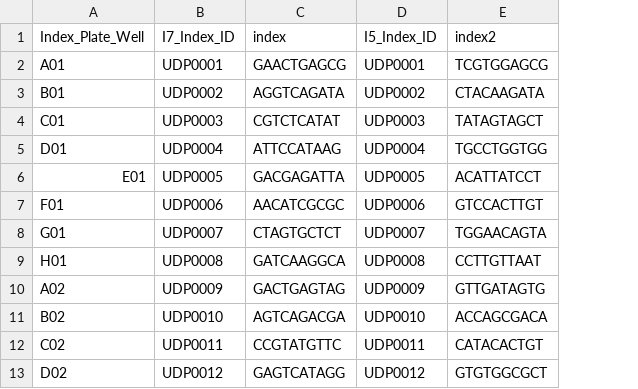
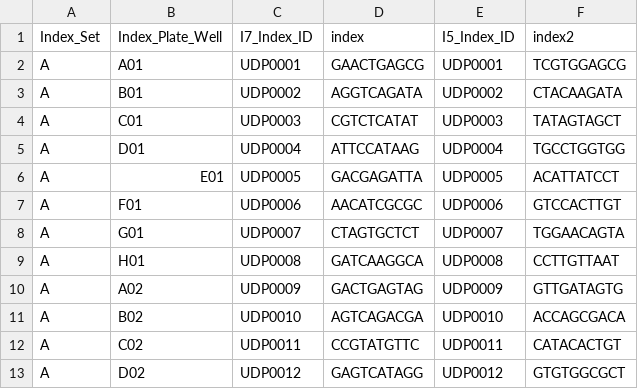
Before and after one commit to dfornika/illumina-run-simulator, a CSV file: resources/indexes-miseq.csv, drawn as a sheet; only a part is shown; the diff names each change by its address in the sheet, - before the commit and + after, or states it on an @@ line.

```diff
--- a/resources/indexes-miseq.csv
+++ b/resources/indexes-miseq.csv
+column A, rows 1-13: Index_Set | A | A | A | A | A | A | A | A | A | A | A | A
```
Also changed, not shown: 3 other files.
